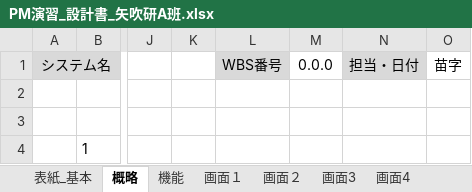
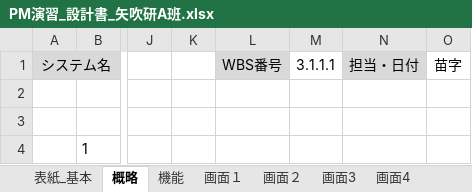
Before and after one commit to shimoda-a/pmpractice, an Excel workbook: yabuki-a/PM演習矢吹a/PM演習_設計書_矢吹研A班.xlsx, sheet 概略, drawn as a sheet; only a part is shown, gaps mark what is left out; values as stored, in another font and other column widths than the file's, no borders; charts and pictures not drawn; the diff names each change by its address in the sheet, - before the commit and + after, or states it on an @@ line.

```diff
--- a/yabuki-a/PM演習矢吹a/PM演習_設計書_矢吹研A班.xlsx (sheet 概略)
+++ b/yabuki-a/PM演習矢吹a/PM演習_設計書_矢吹研A班.xlsx (sheet 概略)
-M1: 0.0.0
+M1: 3.1.1.1
```
Also changed, not shown: sheet 画面4, sheet 画面２, sheet 画面3, sheet 論理データ, sheet 画面１, 1 other file.
